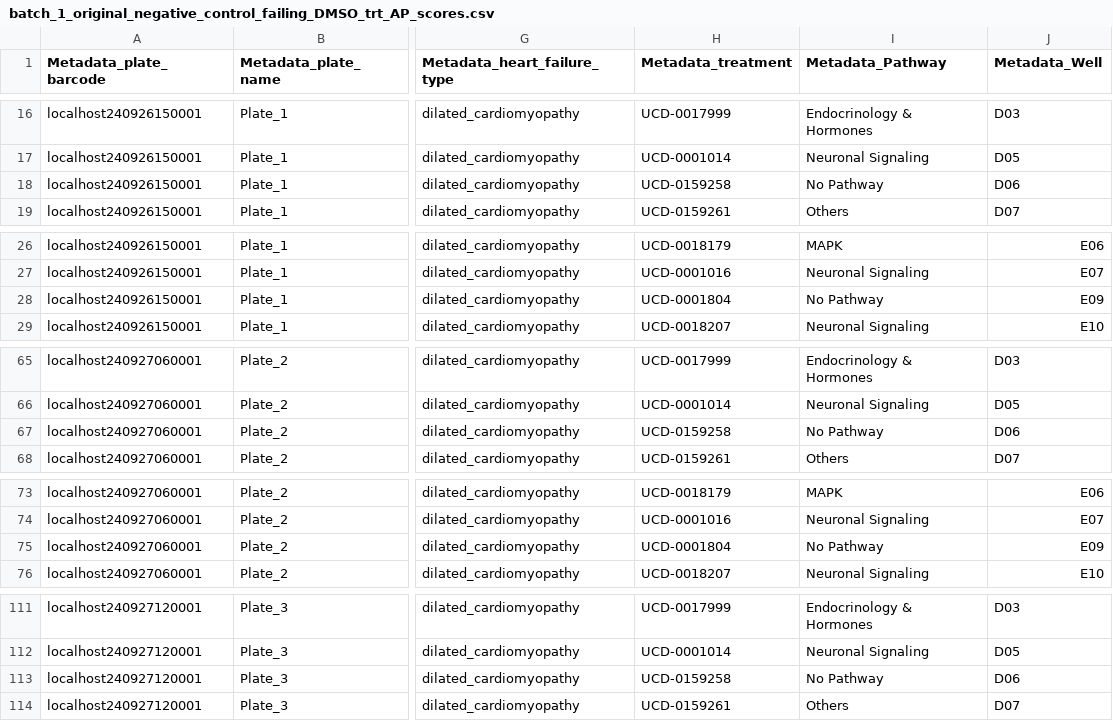
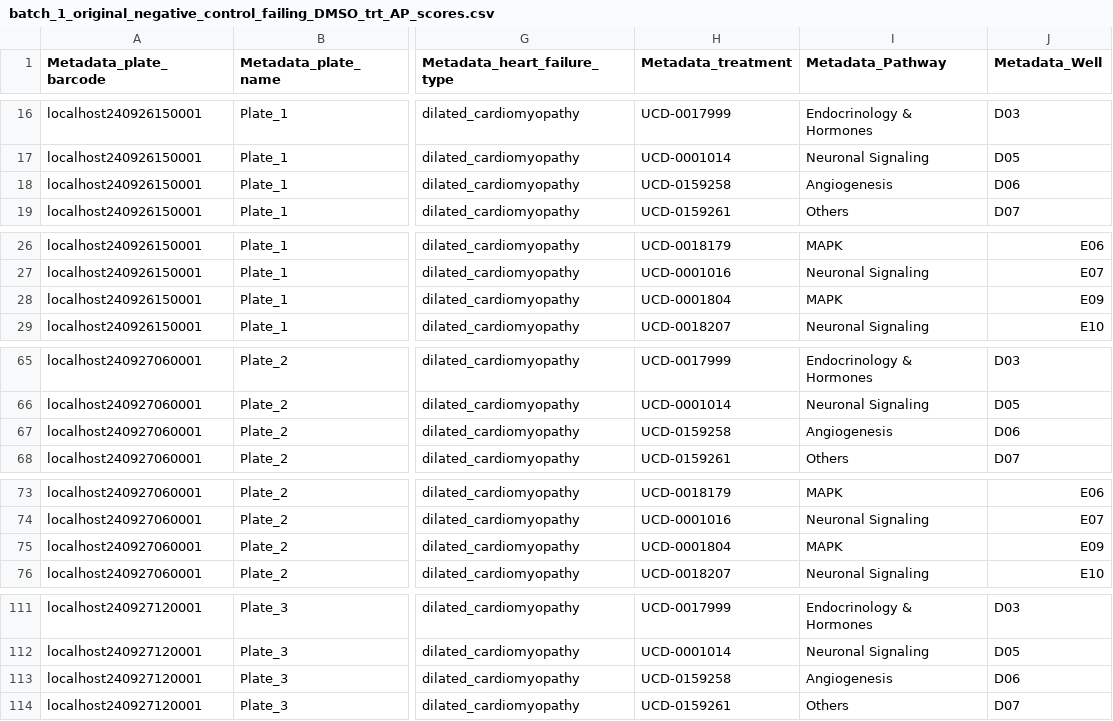
Before and after one commit to axiomcura/CFReT-screen-mAP-analysis, a CSV file: notebooks/1.map-analysis/results/map_scores/batch_1_original_negative_control_failing_DMSO_trt_AP_scores.csv, drawn as a sheet; only a part is shown, gaps mark what is left out; the diff covers the shown part only; the diff names each change by its address in the sheet, - before the commit and + after, or states it on an @@ line.

```diff
--- a/notebooks/1.map-analysis/results/map_scores/batch_1_original_negative_control_failing_DMSO_trt_AP_scores.csv
+++ b/notebooks/1.map-analysis/results/map_scores/batch_1_original_negative_control_failing_DMSO_trt_AP_scores.csv
-I18 (Metadata_Pathway): No Pathway
+I18 (Metadata_Pathway): Angiogenesis
-I28 (Metadata_Pathway): No Pathway
+I28 (Metadata_Pathway): MAPK
-I67 (Metadata_Pathway): No Pathway
+I67 (Metadata_Pathway): Angiogenesis
-I75 (Metadata_Pathway): No Pathway
+I75 (Metadata_Pathway): MAPK
-I113 (Metadata_Pathway): No Pathway
+I113 (Metadata_Pathway): Angiogenesis
```
Also changed, not shown: 3 edited cells elsewhere in this file, notebooks/1.map-analysis/results/map_analysis/ranked_delta_mAPs.csv, notebooks/1.map-analysis/results/map_analysis/shuffled_ranked_delta_mAPs.csv, 27 other files.
